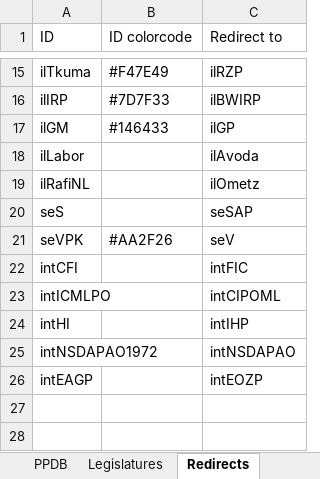
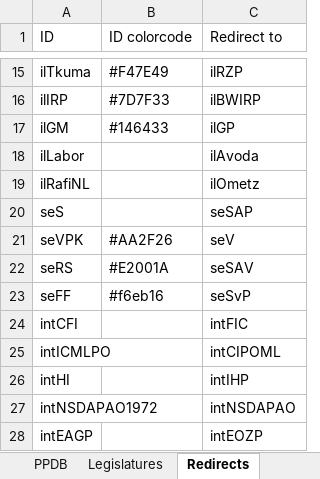
Before and after one commit to PLATELru/ppdb, an Excel workbook: data/PPDB database.xlsx, sheet Redirects, drawn as a sheet; only a part is shown, gaps mark what is left out; values as stored, in another font and other column widths than the file's, no borders; charts and pictures not drawn; the diff names each change by its address in the sheet, - before the commit and + after, or states it on an @@ line.

```diff
--- a/data/PPDB database.xlsx (sheet Redirects)
+++ b/data/PPDB database.xlsx (sheet Redirects)
+row 22: seRS | #E2001A | seSAV
+row 23: seFF | #f6eb16 | seSvP
```
Also changed, not shown: sheet PPDB.
